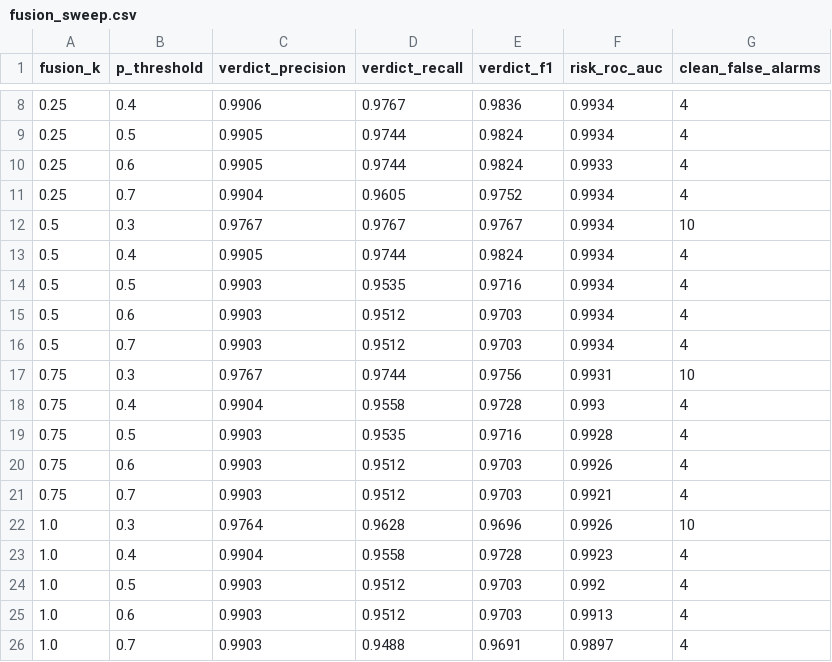
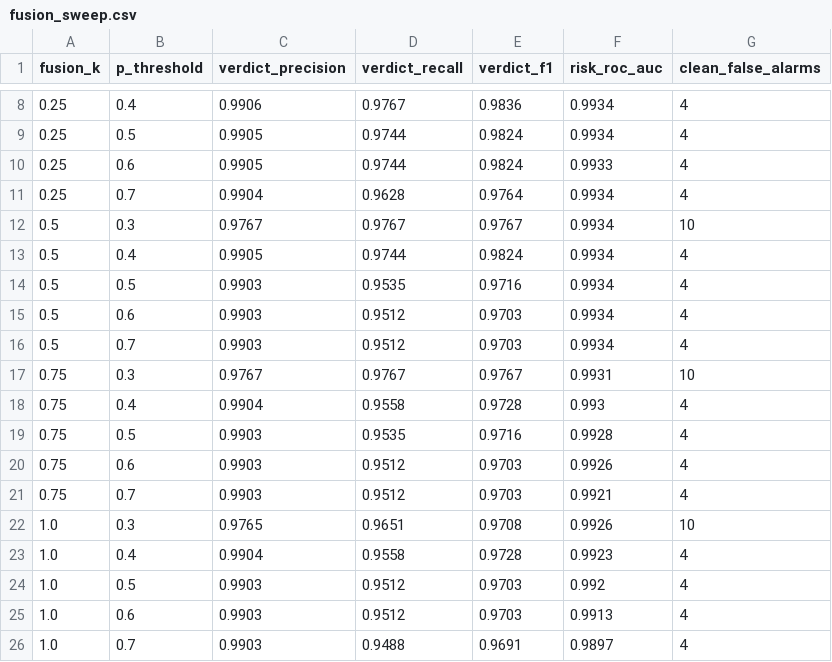
Before and after one commit to deltaSentinel/autoSecure, a CSV file: reports/experiments/fusion_sweep.csv, drawn as a sheet; only a part is shown, gaps mark what is left out.

Commit message:
collector: services None-propagation, error entries, pacman single-invocation, fail-loud update errors — collect.py 0.2.1, checks.py, backends.py (this plus commit 2 are inseparable by design). synth_dataset: 1.2.0 paired clean_baseline fixes, regenerate, retrain — synth_dataset.py, the regenerated data/synth files, retrained model artifacts, and the archived reports/experiments/history/*_20261119-145423 results. Committing the history reports is worthwhile: they're your evidence that metrics were measured at this commit. inject.sh: rpm-family awareness + fail-loudly apply semantics — independent of the pairing, safe as its own commit. docs: target prerequisites, break-phase note — README-collector.md. tests: dnf parser fixture regression scaffolding — the new test file, currently xfail-by-design.

```diff
--- a/reports/experiments/fusion_sweep.csv
+++ b/reports/experiments/fusion_sweep.csv
@@ -10,3 +10,3 @@ fusion_k,p_threshold,verdict_precision,verdict_recall,verdict_f1,risk_roc_auc,cl
 0.25,0.6,0.9905,0.9744,0.9824,0.9933,4
-0.25,0.7,0.9904,0.9605,0.9752,0.9934,4
+0.25,0.7,0.9904,0.9628,0.9764,0.9934,4
 0.5,0.3,0.9767,0.9767,0.9767,0.9934,10
@@ -16,3 +16,3 @@ fusion_k,p_threshold,verdict_precision,verdict_recall,verdict_f1,risk_roc_auc,cl
 0.5,0.7,0.9903,0.9512,0.9703,0.9934,4
-0.75,0.3,0.9767,0.9744,0.9756,0.9931,10
+0.75,0.3,0.9767,0.9767,0.9767,0.9931,10
 0.75,0.4,0.9904,0.9558,0.9728,0.993,4
@@ -21,3 +21,3 @@ fusion_k,p_threshold,verdict_precision,verdict_recall,verdict_f1,risk_roc_auc,cl
 0.75,0.7,0.9903,0.9512,0.9703,0.9921,4
-1.0,0.3,0.9764,0.9628,0.9696,0.9926,10
+1.0,0.3,0.9765,0.9651,0.9708,0.9926,10
 1.0,0.4,0.9904,0.9558,0.9728,0.9923,4
```
Also changed, not shown: 10 other files.
